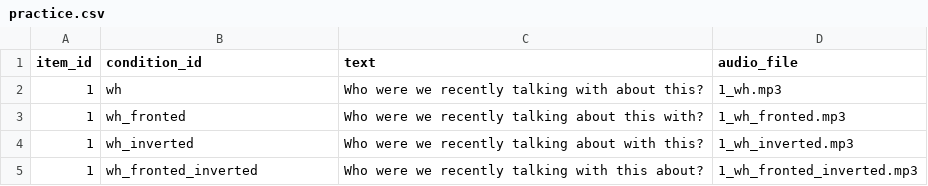
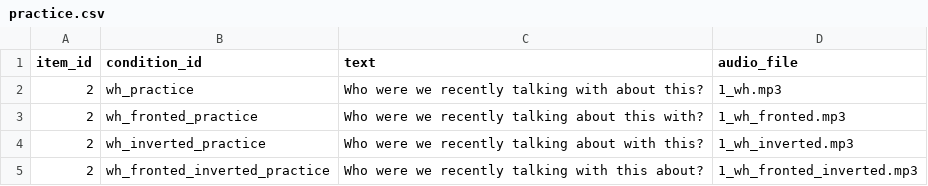
Before and after one commit to kikiumorra2/illusions_auditory, a CSV file: materials/practice.csv, drawn as a sheet.

Commit message:
make lists

```diff
--- a/materials/practice.csv
+++ b/materials/practice.csv
@@ -1,5 +1,5 @@
 item_id,condition_id,text,audio_file
-1,wh,Who were we recently talking with about this?,1_wh.mp3
-1,wh_fronted,Who were we recently talking about this with?,1_wh_fronted.mp3
-1,wh_inverted,Who were we recently talking about with this?,1_wh_inverted.mp3
-1,wh_fronted_inverted,Who were we recently talking with this about?,1_wh_fronted_inverted.mp3
+2,wh_practice,Who were we recently talking with about this?,1_wh.mp3
+2,wh_fronted_practice,Who were we recently talking about this with?,1_wh_fronted.mp3
+2,wh_inverted_practice,Who were we recently talking about with this?,1_wh_inverted.mp3
+2,wh_fronted_inverted_practice,Who were we recently talking with this about?,1_wh_fronted_inverted.mp3
```
Also changed, not shown: 31 other files.
